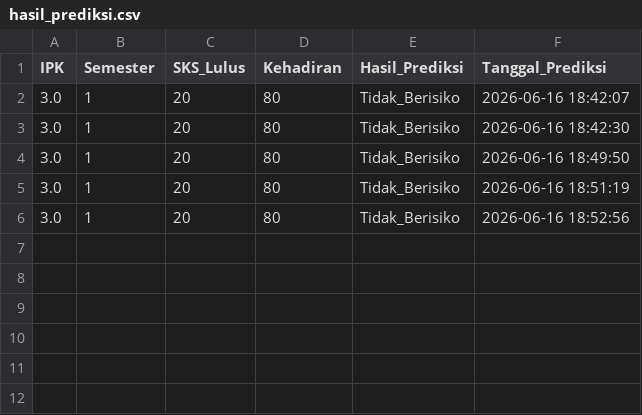
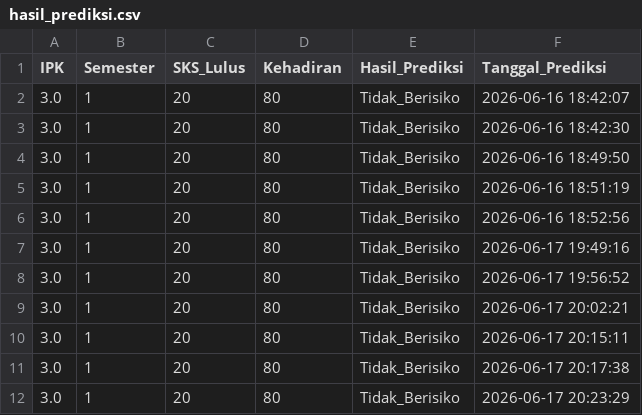
Before and after one commit to putricia086-beep/student-academic-risk-prediction, a CSV file: data/hasil_prediksi.csv, drawn as a sheet; the diff names each change by its address in the sheet, - before the commit and + after, or states it on an @@ line.

```diff
--- a/data/hasil_prediksi.csv
+++ b/data/hasil_prediksi.csv
+row 7: 3.0 | 1 | 20 | 80 | Tidak_Berisiko | 2026-06-17 19:49:16
+row 8: 3.0 | 1 | 20 | 80 | Tidak_Berisiko | 2026-06-17 19:56:52
+row 9: 3.0 | 1 | 20 | 80 | Tidak_Berisiko | 2026-06-17 20:02:21
+row 10: 3.0 | 1 | 20 | 80 | Tidak_Berisiko | 2026-06-17 20:15:11
+row 11: 3.0 | 1 | 20 | 80 | Tidak_Berisiko | 2026-06-17 20:17:38
+row 12: 3.0 | 1 | 20 | 80 | Tidak_Berisiko | 2026-06-17 20:23:29
```
Also changed, not shown: dataset_komentar_mahasiswa.csv, 1 other file.
